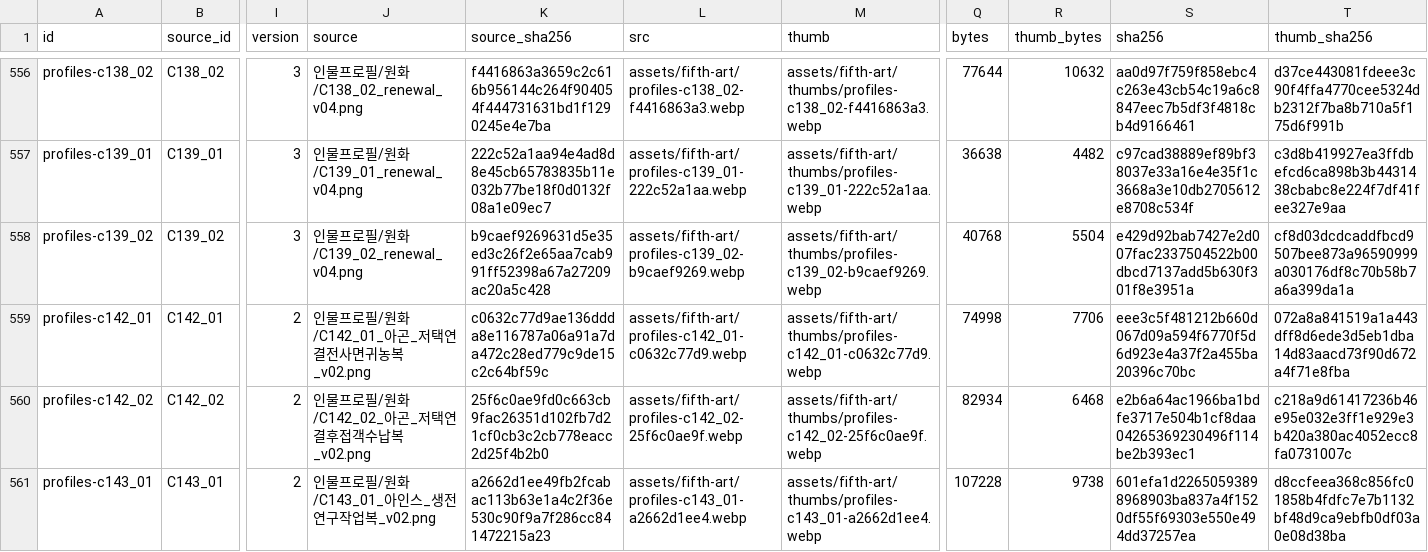
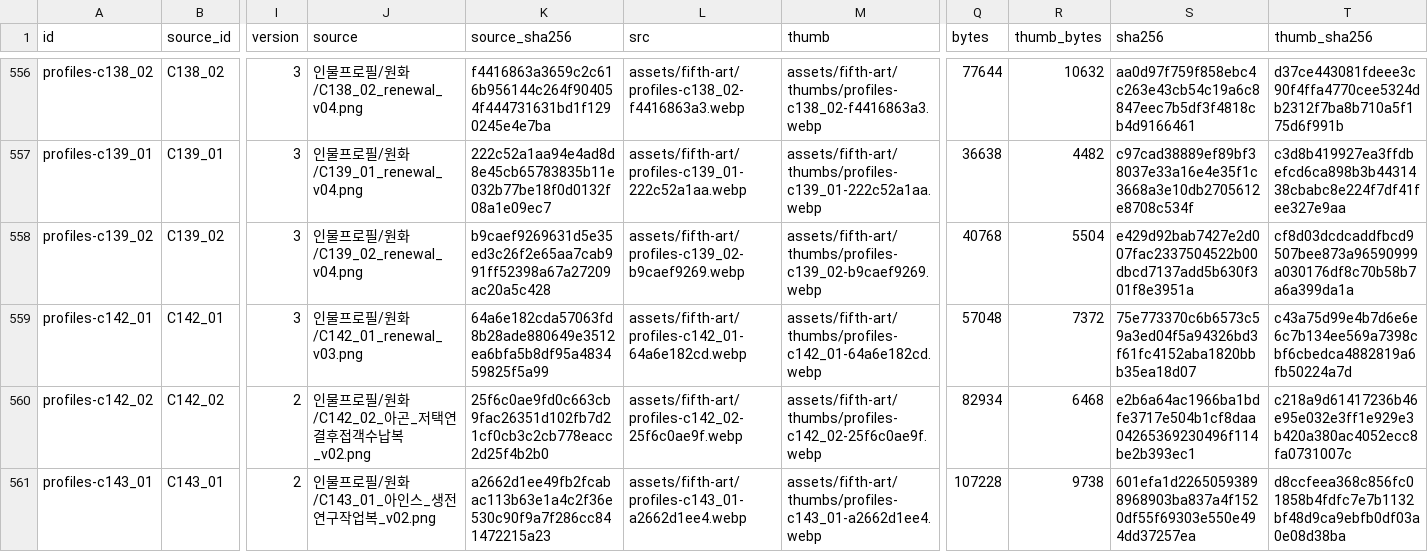
Before and after one commit to whtdrgongmail/MEJEwiki, a CSV file: fewk/assets/fifth-art/web-image-info.csv, drawn as a sheet; only a part is shown, gaps mark what is left out; the diff names each change by its address in the sheet, - before the commit and + after, or states it on an @@ line.

Commit message:
Renew Agon rural profile preserving restraint and pre-mansion identity

```diff
--- a/fewk/assets/fifth-art/web-image-info.csv
+++ b/fewk/assets/fifth-art/web-image-info.csv
-I559 (version): 2
+I559 (version): 3
-J559 (source): 인물프로필/원화/C142_01_아곤_저택연결전사면귀농복_v02.png
+J559 (source): 인물프로필/원화/C142_01_renewal_v03.png
-K559 (source_sha256): c0632c77d9ae136ddda8e116787a06a91a7da472c28ed779c9de15c2c64bf59c
+K559 (source_sha256): 64a6e182cda57063fd8b28ade880649e3512ea6bfa5b8df95a483459825f5a99
-L559 (src): assets/fifth-art/profiles-c142_01-c0632c77d9.webp
+L559 (src): assets/fifth-art/profiles-c142_01-64a6e182cd.webp
-M559 (thumb): assets/fifth-art/thumbs/profiles-c142_01-c0632c77d9.webp
+M559 (thumb): assets/fifth-art/thumbs/profiles-c142_01-64a6e182cd.webp
-Q559 (bytes): 74998
+Q559 (bytes): 57048
-R559 (thumb_bytes): 7706
+R559 (thumb_bytes): 7372
-S559 (sha256): eee3c5f481212b660d067d09a594f6770f5d6d923e4a37f2a455ba20396c70bc
+S559 (sha256): 75e773370c6b6573c59a3ed04f5a94326bd3f61fc4152aba1820bbb35ea18d07
-T559 (thumb_sha256): 072a8a841519a1a443dff8d6ede3d5eb1dba14d83aacd73f90d672a4f71e8fba
+T559 (thumb_sha256): c43a75d99e4b7d6e6e6c7b134ee569a7398cbf6cbedca4882819a6fb50224a7d
```
Also changed, not shown: 3 other files.
